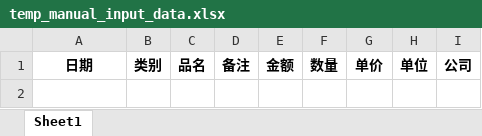
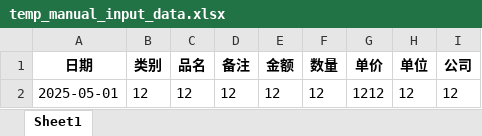
Before and after one commit to ESJIAN/Canteen_Statisic, an Excel workbook: src/data/input/manual/temp_manual_input_data.xlsx, sheet Sheet1, drawn as a sheet; values as stored, in another font and other column widths than the file's, no borders; the diff names each change by its address in the sheet, - before the commit and + after, or states it on an @@ line.

Commit message:
fix(gui): resolve index out of range error and improve excel data commit flow
- Add IndexOutOfRange class to handle index out of range error
- Update temp_list_rollback function to handle different index input scenarios
- Implement commit_data_to_excel function to submit data to Excel
- Fix circular import error in ui_utils.py
- Update error handling and user interface for better error messaging

```diff
--- a/src/data/input/manual/temp_manual_input_data.xlsx (sheet Sheet1)
+++ b/src/data/input/manual/temp_manual_input_data.xlsx (sheet Sheet1)
+row 2: 2025-05-01 | 12 | 12 | 12 | 12 | 12 | 1212 | 12 | 12
```
Also changed, not shown: 4 other files.
